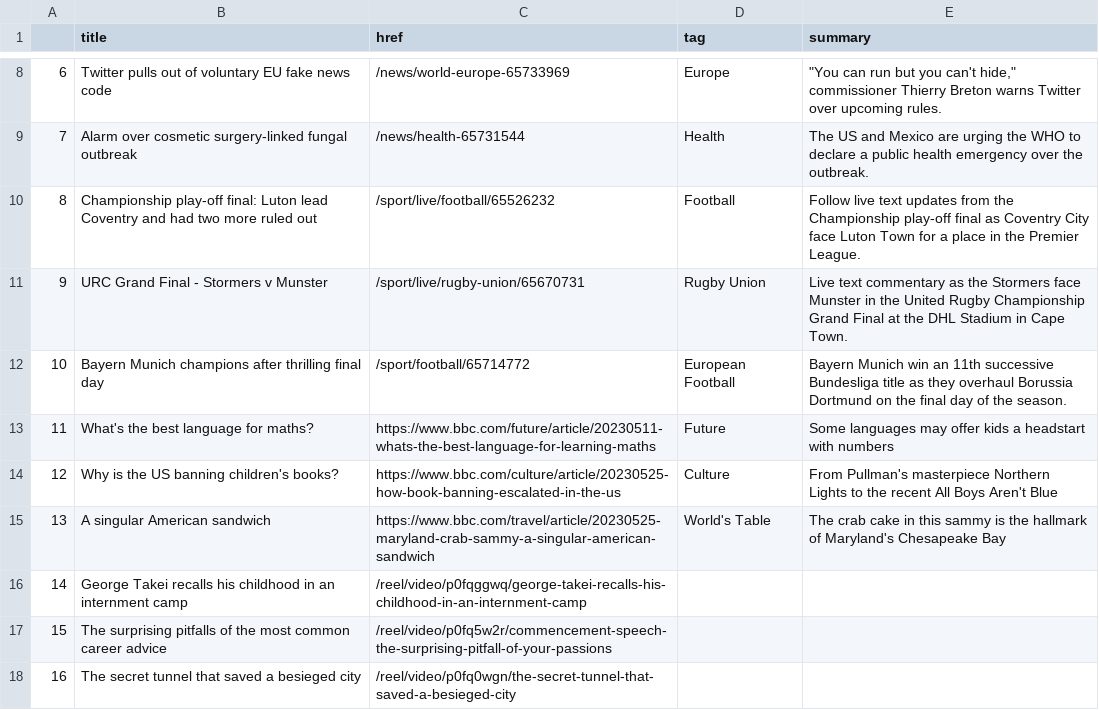
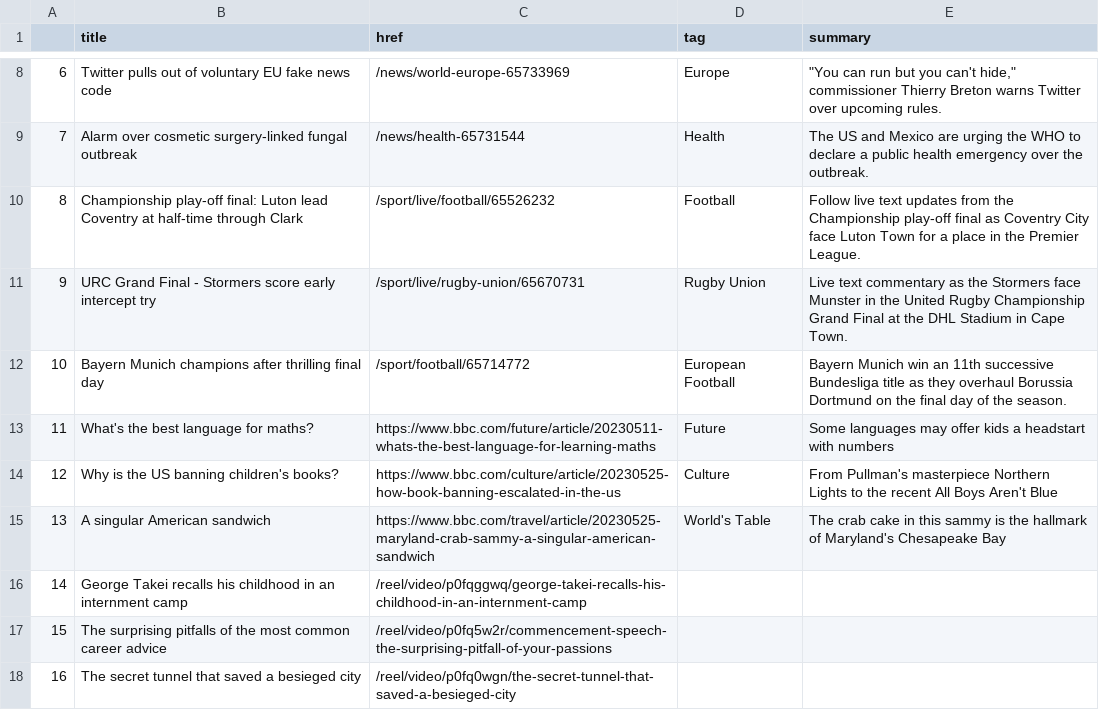
Before and after one commit to jjs021/auto_scraper, a CSV file: bbc-headlines.csv, drawn as a sheet; only a part is shown, gaps mark what is left out.

```diff
--- a/bbc-headlines.csv
+++ b/bbc-headlines.csv
@@ -9,4 +9,4 @@
 7,Alarm over cosmetic surgery-linked fungal outbreak,/news/health-65731544,Health,The US and Mexico are urging the WHO to declare a public health emergency over the outbreak.
-8,Championship play-off final: Luton lead Coventry and had two more ruled out,/sport/live/football/65526232,Football,Follow live text updates from the Championship play-off final as Coventry City face Luton Town for a place in the Premier League.
-9,URC Grand Final - Stormers v Munster,/sport/live/rugby-union/65670731,Rugby Union,Live text commentary as the Stormers face Munster in the United Rugby Championship Grand Final at the DHL Stadium in Cape Town.
+8,Championship play-off final: Luton lead Coventry at half-time through Clark,/sport/live/football/65526232,Football,Follow live text updates from the Championship play-off final as Coventry City face Luton Town for a place in the Premier League.
+9,URC Grand Final - Stormers score early intercept try,/sport/live/rugby-union/65670731,Rugby Union,Live text commentary as the Stormers face Munster in the United Rugby Championship Grand Final at the DHL Stadium in Cape Town.
 10,Bayern Munich champions after thrilling final day,/sport/football/65714772,European Football,Bayern Munich win an 11th successive Bundesliga title as they overhaul Borussia Dortmund on the final day of the season.
```
